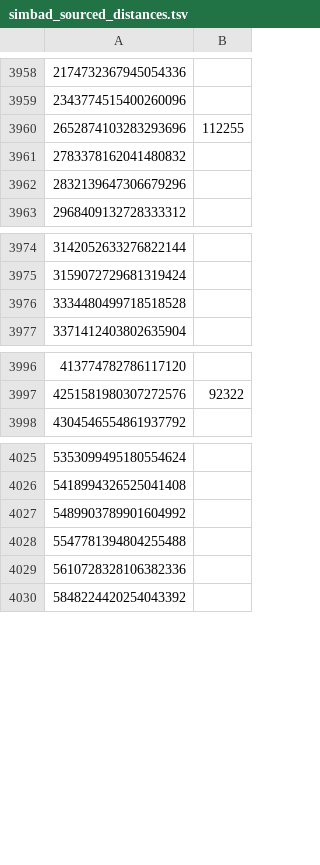
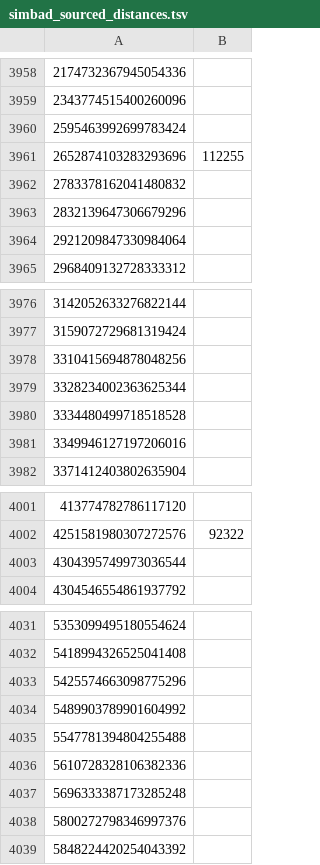
Before and after one commit to alexmensch/stellata, a TSV file: data/athyg/simbad_sourced_distances.tsv, drawn as a sheet; only a part is shown, gaps mark what is left out; the diff covers the shown part only; the diff names each change by its address in the sheet, - before the commit and + after, or states it on an @@ line.

```diff
--- a/data/athyg/simbad_sourced_distances.tsv
+++ b/data/athyg/simbad_sourced_distances.tsv
+row 3960: 2595463992699783424
+row 3964: 2921209847330984064
+row 3978: 3310415694878048256
+row 3979: 3328234002363625344
+row 3981: 3349946127197206016
+row 4003: 4304395749973036544
+row 4033: 5425574663098775296
+row 4037: 5696333387173285248
+row 4038: 5800272798346997376
```
Also changed, not shown: 1 added row elsewhere in this file, 8 other files.
